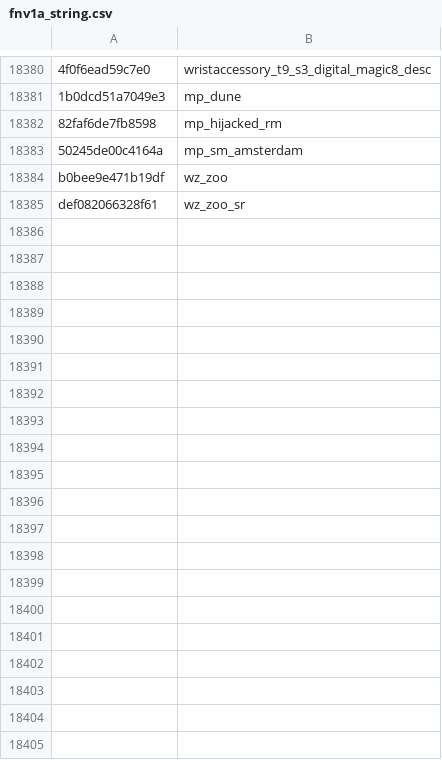
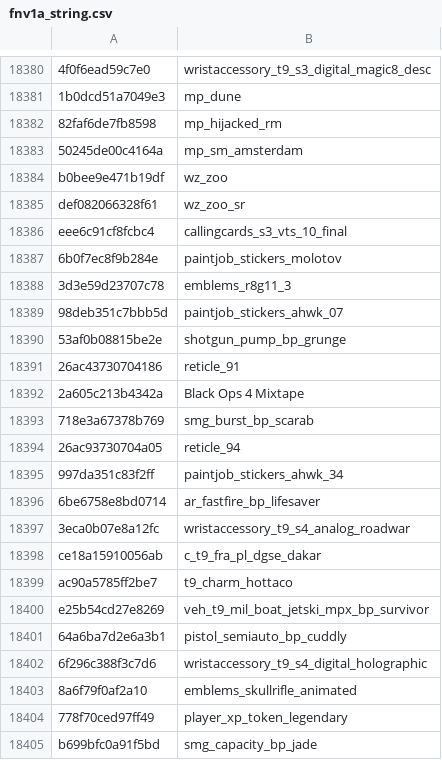
Before and after one commit to Scobalula/GreyhoundPackageIndex, a CSV file: PackageIndexSources/FNV1A/fnv1a_string.csv, drawn as a sheet; only a part is shown, gaps mark what is left out; the diff covers the shown part only.

```diff
--- a/PackageIndexSources/FNV1A/fnv1a_string.csv
+++ b/PackageIndexSources/FNV1A/fnv1a_string.csv
@@ -18385 +18385,21 @@ b0bee9e471b19df,wz_zoo
 def082066328f61,wz_zoo_sr
+eee6c91cf8fcbc4,callingcards_s3_vts_10_final
+6b0f7ec8f9b284e,paintjob_stickers_molotov
+3d3e59d23707c78,emblems_r8g11_3
+98deb351c7bbb5d,paintjob_stickers_ahwk_07
+53af0b08815be2e,shotgun_pump_bp_grunge
+26ac43730704186,reticle_91
+2a605c213b4342a,Black Ops 4 Mixtape
+718e3a67378b769,smg_burst_bp_scarab
+26ac93730704a05,reticle_94
+997da351c83f2ff,paintjob_stickers_ahwk_34
+6be6758e8bd0714,ar_fastfire_bp_lifesaver
+3eca0b07e8a12fc,wristaccessory_t9_s4_analog_roadwar
+ce18a15910056ab,c_t9_fra_pl_dgse_dakar
+ac90a5785ff2be7,t9_charm_hottaco
+e25b54cd27e8269,veh_t9_mil_boat_jetski_mpx_bp_survivor
+64a6ba7d2e6a3b1,pistol_semiauto_bp_cuddly
+6f296c388f3c7d6,wristaccessory_t9_s4_digital_holographic
+8a6f79f0af2a10,emblems_skullrifle_animated
+778f70ced97ff49,player_xp_token_legendary
+b699bfc0a91f5bd,smg_capacity_bp_jade
```
Also changed, not shown: 65 added rows elsewhere in this file.
